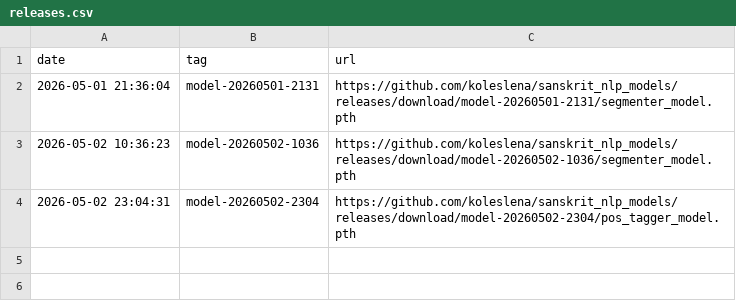
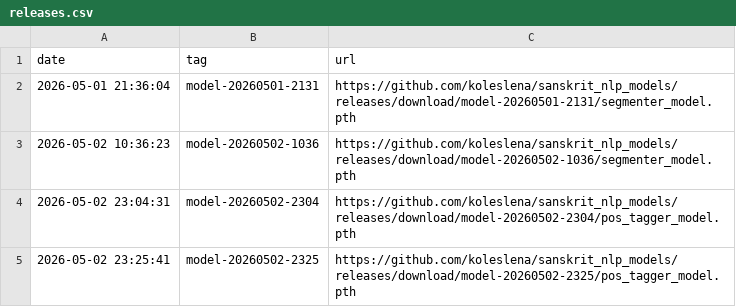
Before and after one commit to koleslena/sanskrit_nlp_models, a CSV file: releases.csv, drawn as a sheet.

Commit message:
Training log: 2026-05-02 23:25:41

```diff
--- a/releases.csv
+++ b/releases.csv
@@ -4 +4,2 @@ date,tag,url
 2026-05-02 23:04:31,model-20260502-2304,https://github.com/koleslena/sanskrit_nlp_models/releases/download/model-20260502-2304/pos_tagger_model.pth
+2026-05-02 23:25:41,model-20260502-2325,https://github.com/koleslena/sanskrit_nlp_models/releases/download/model-20260502-2325/pos_tagger_model.pth
```
